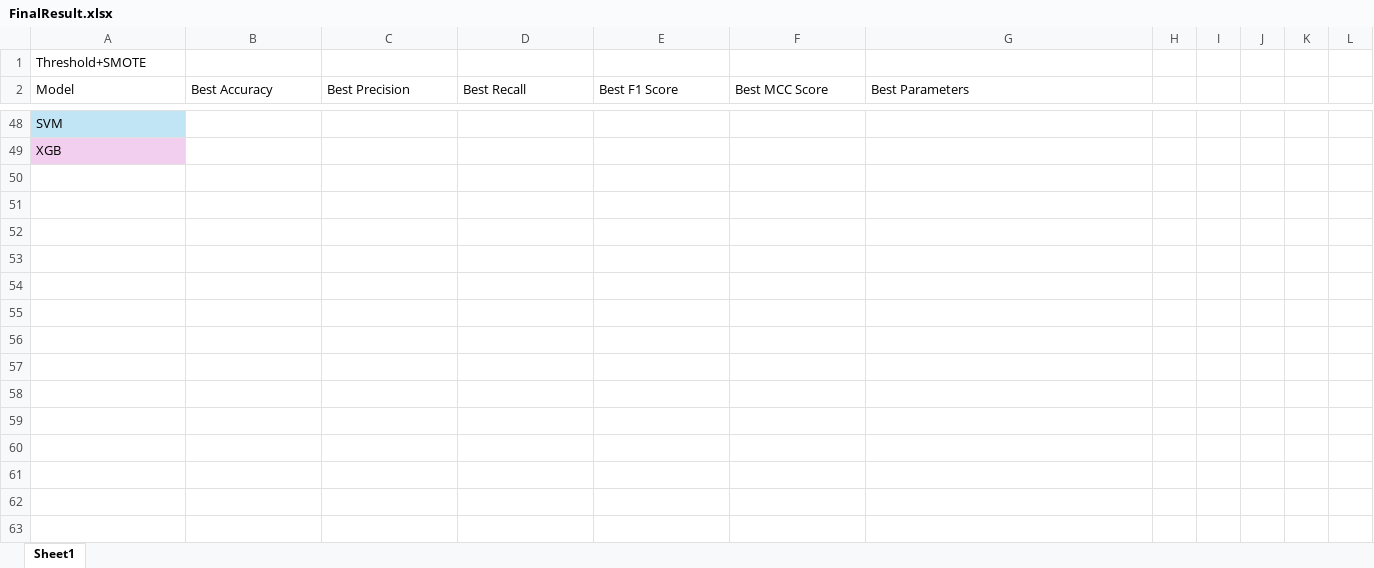
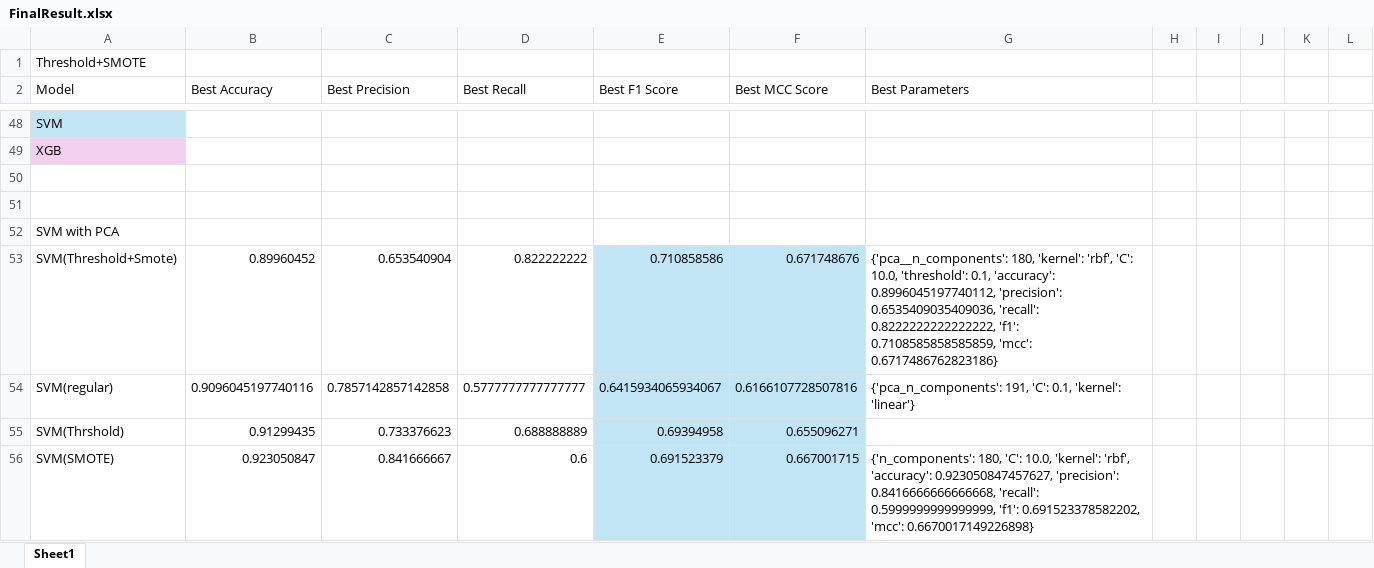
Before and after one commit to zhangl64/quantum-flakiness-ml, an Excel workbook: FinalResult.xlsx, sheet Sheet1, drawn as a sheet; only a part is shown, gaps mark what is left out; values as stored, in another font and other column widths than the file's, no borders; the diff covers the shown part only; the diff names each change by its address in the sheet, - before the commit and + after, or states it on an @@ line.

Commit message:
finalize

```diff
--- a/FinalResult.xlsx (sheet Sheet1)
+++ b/FinalResult.xlsx (sheet Sheet1)
+row 50: (empty)
+row 51: (empty)
+row 52: SVM with PCA
+row 53: SVM(Threshold+Smote) | 0.89960452 | 0.653540904 | 0.822222222 | 0.710858586 | 0.671748676 | {'pca__n_components': 180, 'kernel': 'rbf', 'C': 10.0, 'threshold': 0.1, 'accuracy': 0.8996045197740112, 'precision': 0.6535409035409036, 'recall': 0.8222222222222222, 'f1': 0.7108585858585859, 'mcc': 0.6717486762823186}
+row 54: SVM(regular) | 0.9096045197740116 | 0.7857142857142858 | 0.5777777777777777 | 0.6415934065934067 | 0.6166107728507816 | {'pca_n_components': 191, 'C': 0.1, 'kernel': 'linear'}
+row 55: SVM(Thrshold) | 0.91299435 | 0.733376623 | 0.688888889 | 0.69394958 | 0.655096271
+row 56: SVM(SMOTE) | 0.923050847 | 0.841666667 | 0.6 | 0.691523379 | 0.667001715 | {'n_components': 180, 'C': 10.0, 'kernel': 'rbf', 'accuracy': 0.923050847457627, 'precision': 0.8416666666666668, 'recall': 0.5999999999999999, 'f1': 0.691523378582202, 'mcc': 0.6670017149226898}
```
Also changed, not shown: 10 added rows and 3 removed rows elsewhere in this sheet, 29 other files.
